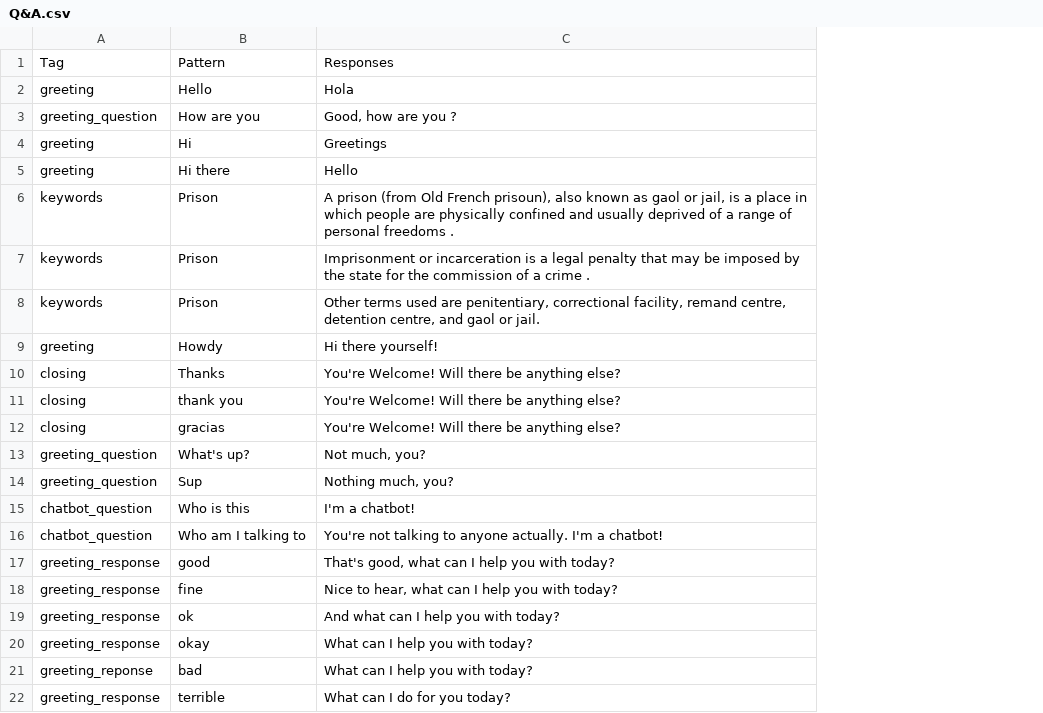
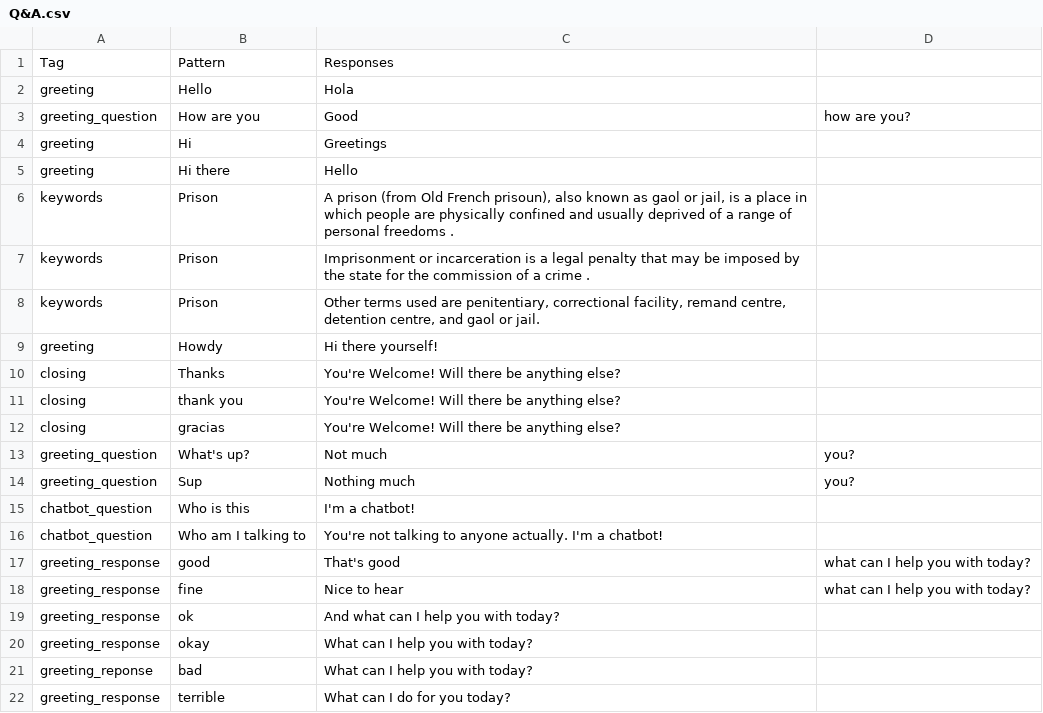
Before and after one commit to DajanaMuho/Robo-Chat, a CSV file: Q&A.csv, drawn as a sheet; the diff names each change by its address in the sheet, - before the commit and + after, or states it on an @@ line.

Commit message:
Update Q&A.csv

```diff
--- a/Q&A.csv
+++ b/Q&A.csv
+column D, rows 3-18: how are you? |  |  |  |  |  |  |  |  |  | you? | you? |  |  | what can I help you with today? | what can I help you with today?
-C3: Good, how are you ?
+C3: Good
-C13: Not much, you?
+C13: Not much
-C14: Nothing much, you?
+C14: Nothing much
-C17: That's good, what can I help you with today?
+C17: That's good
-C18: Nice to hear, what can I help you with today?
+C18: Nice to hear
```
